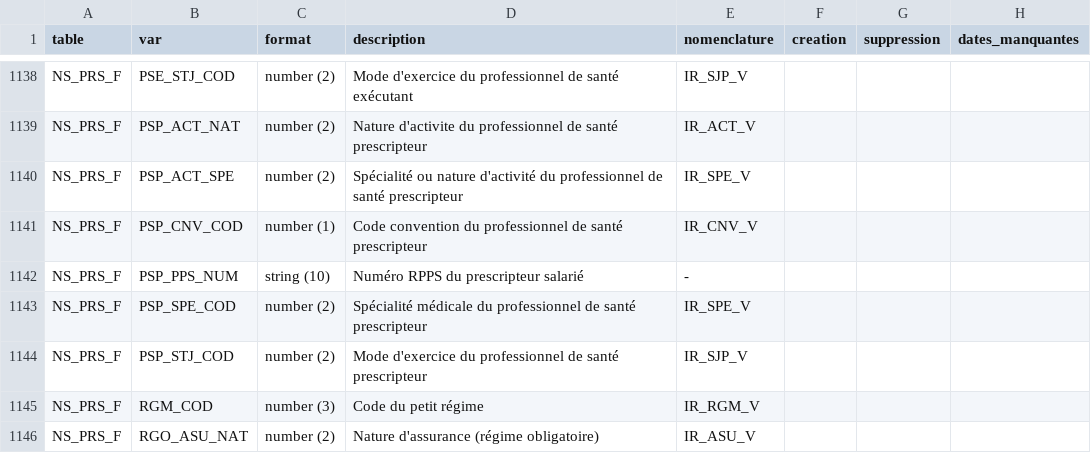
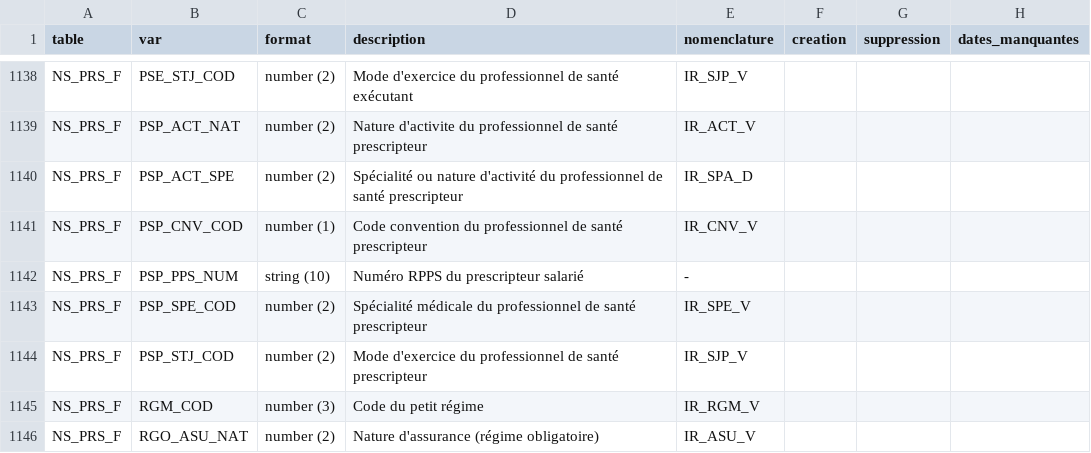
Before and after one commit to indsante/dico-snds, a CSV file: app/app_data/snds_vars.csv, drawn as a sheet; only a part is shown, gaps mark what is left out.

```diff
--- a/app/app_data/snds_vars.csv
+++ b/app/app_data/snds_vars.csv
@@ -1139,3 +1139,3 @@ NS_PRS_F,PSE_STJ_COD,number (2),Mode d'exercice du professionnel de santé exéc
 NS_PRS_F,PSP_ACT_NAT,number (2),Nature d'activite du professionnel de santé prescripteur,IR_ACT_V,,,
-NS_PRS_F,PSP_ACT_SPE,number (2),Spécialité ou nature d'activité du professionnel de santé prescripteur,IR_SPE_V,,,
+NS_PRS_F,PSP_ACT_SPE,number (2),Spécialité ou nature d'activité du professionnel de santé prescripteur,IR_SPA_D,,,
 NS_PRS_F,PSP_CNV_COD,number (1),Code convention du professionnel de santé prescripteur,IR_CNV_V,,,
```
Also changed, not shown: app/app_data/snds_nomenclatures.csv.
